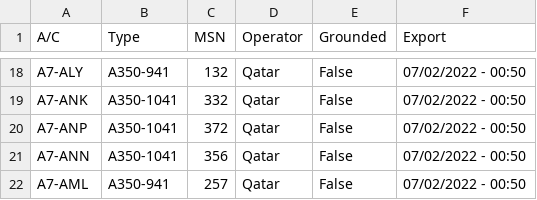
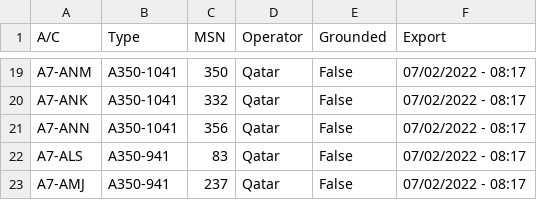
Before and after one commit to clintjb/clintjb.github.v2, a CSV file: _data/flight_data_a350.csv, drawn as a sheet; only a part is shown, gaps mark what is left out; removed rows and columns are numbered as before the commit, all else as after; the diff covers the shown part only; the diff names each change by its address in the sheet, - before the commit and + after, or states it on an @@ line.

```diff
--- a/_data/flight_data_a350.csv
+++ b/_data/flight_data_a350.csv
-A19 (A/C): A7-ALY
+A19 (A/C): A7-ANM
-B19 (Type): A350-941
+B19 (Type): A350-1041
-C19 (MSN): 132
+C19 (MSN): 350
-F19:F20 (Export): 07/02/2022 - 00:50
+F19:F20 (Export): 07/02/2022 - 08:17
-row 20: A7-ANP | A350-1041 | 372 | Qatar | False | 07/02/2022 - 00:50
-F21:F22 (Export): 07/02/2022 - 00:50
+F21:F22 (Export): 07/02/2022 - 08:17
-A22 (A/C): A7-AML
+A22 (A/C): A7-ALS
-C22 (MSN): 257
+C22 (MSN): 83
+row 23: A7-AMJ | A350-941 | 237 | Qatar | False | 07/02/2022 - 08:17
```
Also changed, not shown: 8 added rows, 7 removed rows and 20 edited cells elsewhere in this file, 1 other file.
